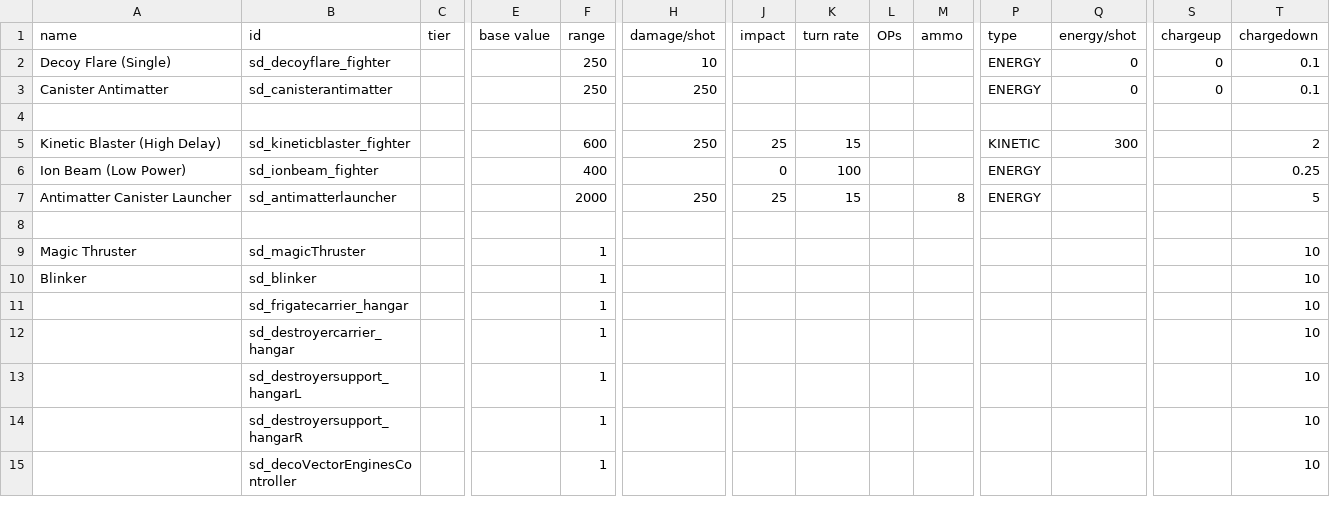
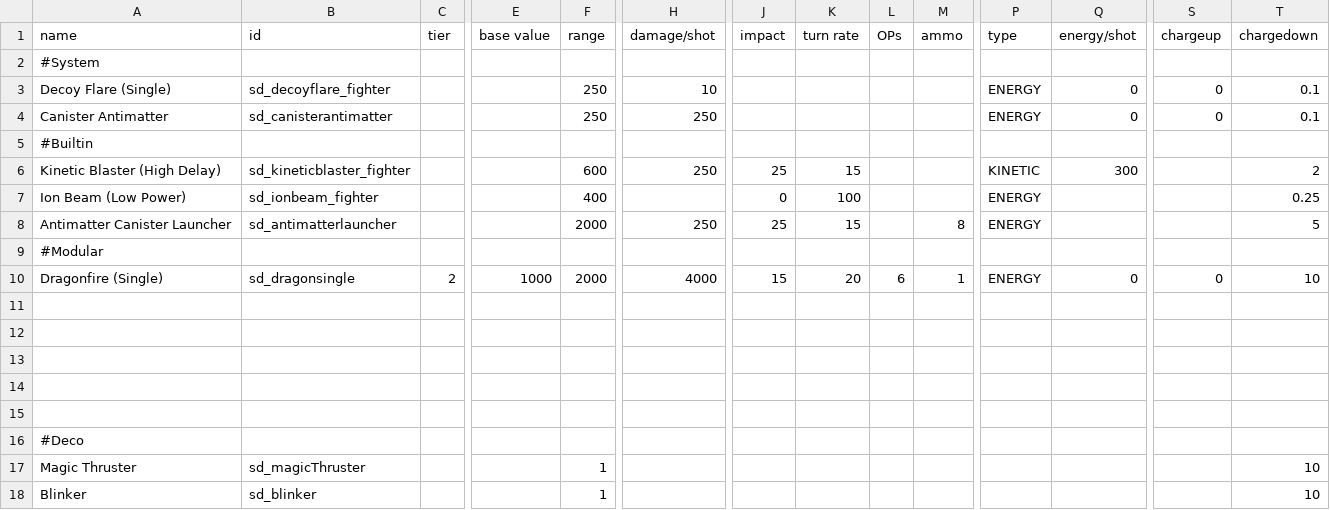
Before and after one commit to Sorrydough/Doughsector, a CSV file: data/weapons/weapon_data.csv, drawn as a sheet; only a part is shown, gaps mark what is left out; the shorter side is filled out with more unchanged rows; addresses are those after the commit; rows hold the shown columns only; the diff names each change by its address in the sheet, - before the commit and + after, or states it on an @@ line.

```diff
--- a/data/weapons/weapon_data.csv
+++ b/data/weapons/weapon_data.csv
+row 2: #System
-A5 (name): (empty)
+A5 (name): #Builtin
+row 9: #Modular
+row 10: Dragonfire (Single) | sd_dragonsingle | 2 | 1000 | 2000 | 4000 | 15 | 20 | 6 | 1 | ENERGY | 0 | 0 | 10
+row 12: (empty)
+row 13: (empty)
+row 14: (empty)
+row 15: (empty)
+row 16: #Deco
```
Also changed, not shown: data/hullmods/hull_mods.csv, 42 other files.
